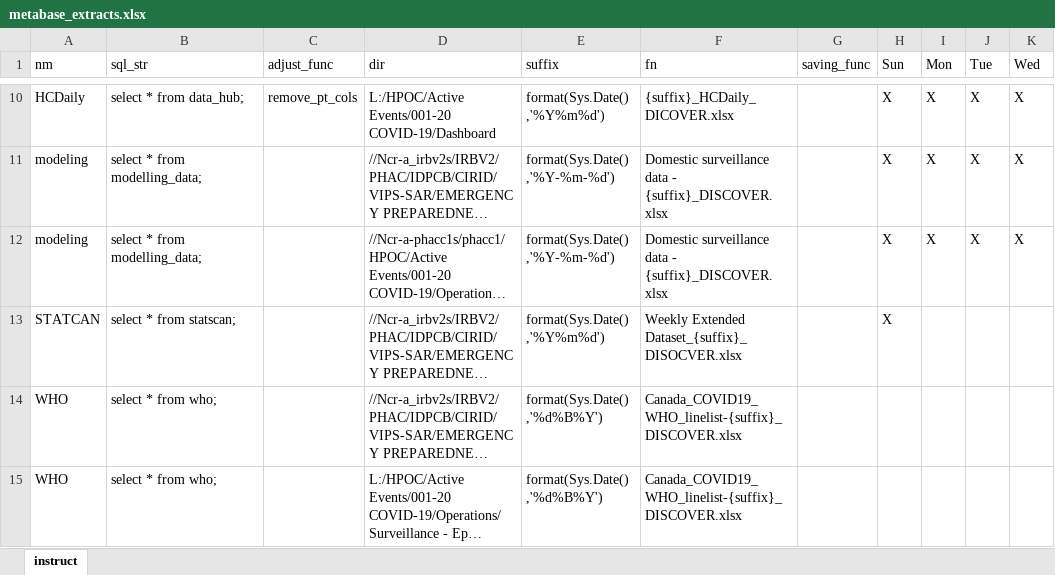
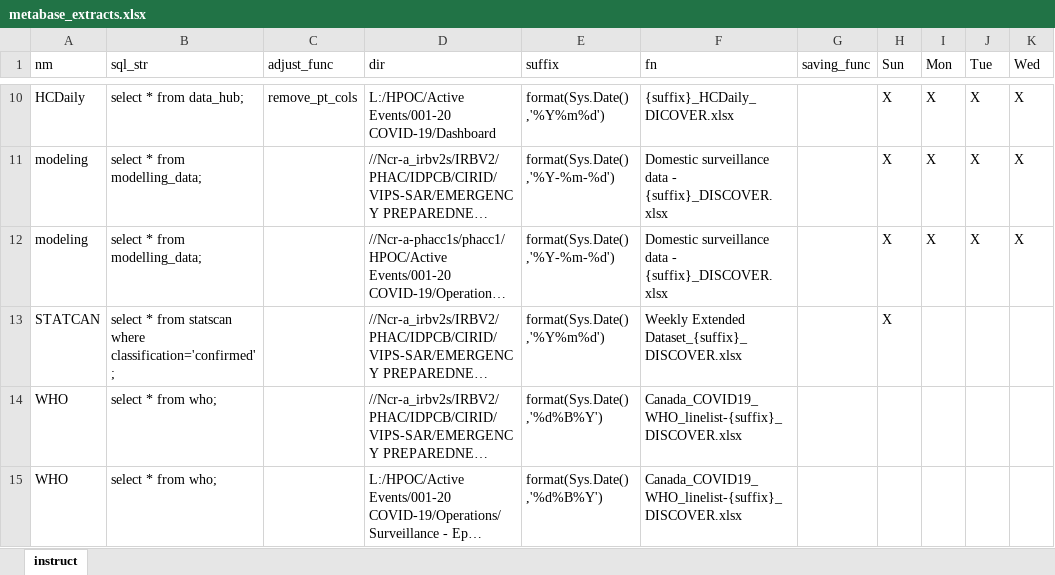
Before and after one commit to PHACDataHub/covid_cases_data_extracts, an Excel workbook: metabase_extracts.xlsx, sheet instruct, drawn as a sheet; only a part is shown, gaps mark what is left out; long unchanged cells end in …; values as stored, in another font and other column widths than the file's, no borders; the diff names each change by its address in the sheet, - before the commit and + after, or states it on an @@ line.

Commit message:
statcan table select only classification='confirmed' cases

```diff
--- a/metabase_extracts.xlsx (sheet instruct)
+++ b/metabase_extracts.xlsx (sheet instruct)
-B13 (sql_str): select * from statscan;
+B13 (sql_str): select * from statscan where classification='confirmed';
-F13 (fn): Weekly Extended Dataset_{suffix}_DISOCVER.xlsx
+F13 (fn): Weekly Extended Dataset_{suffix}_DISCOVER.xlsx
```
